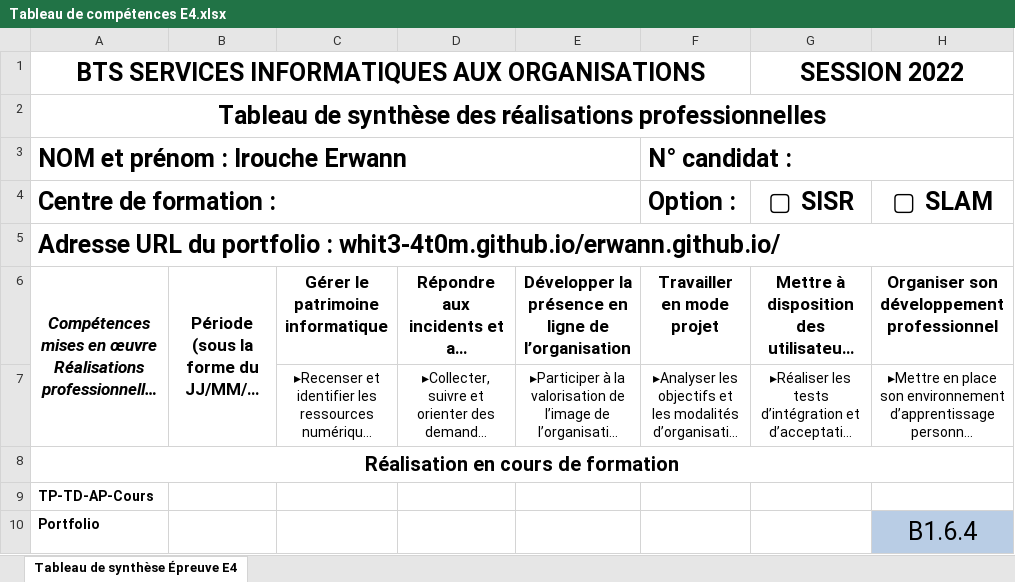
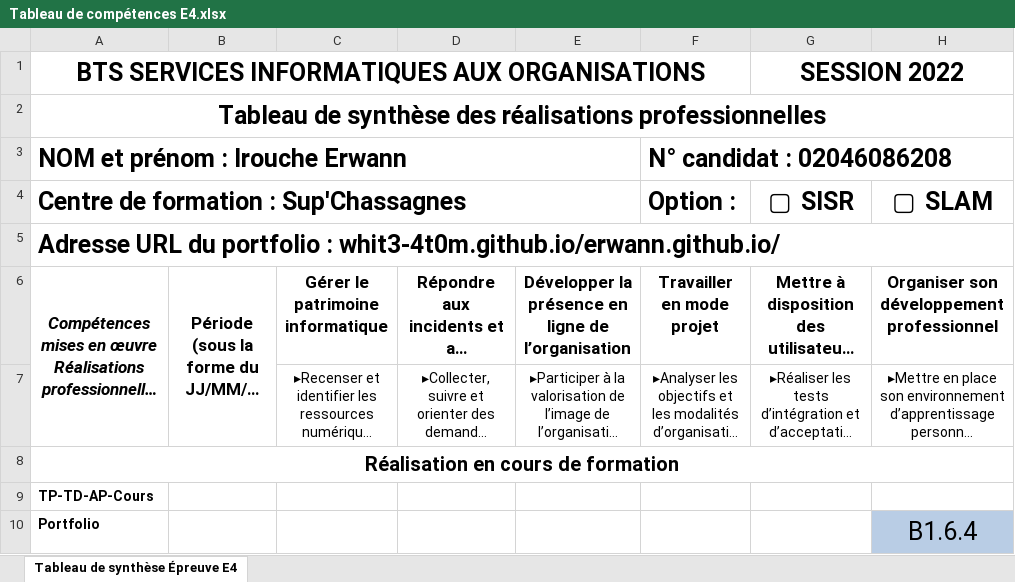
Before and after one commit to whit3-4t0m/erwann.github.io, an Excel workbook: Tableau de compétences E4.xlsx, sheet Tableau de synthèse Épreuve E4, drawn as a sheet; only a part is shown; long unchanged cells end in …; values as stored, in another font and other column widths than the file's, no borders; charts and pictures not drawn; the diff names each change by its address in the sheet, - before the commit and + after, or states it on an @@ line.

```diff
--- a/Tableau de compétences E4.xlsx (sheet Tableau de synthèse Épreuve E4)
+++ b/Tableau de compétences E4.xlsx (sheet Tableau de synthèse Épreuve E4)
-F3: N° candidat :
+F3: N° candidat : 02046086208
-A4: Centre de formation :
+A4: Centre de formation : Sup'Chassagnes
```
Also changed, not shown: 2 other files.
